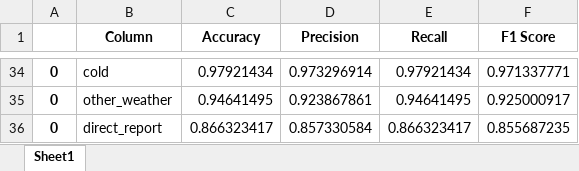
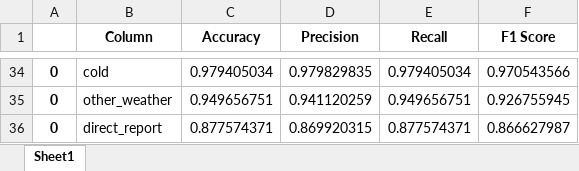
Before and after one commit to rolly9992/Project2_AllFiles, an Excel workbook: models/metrics_file.xlsx, sheet Sheet1, drawn as a sheet; only a part is shown, gaps mark what is left out; values as stored, in another font and other column widths than the file's, no borders; the diff covers the shown part only; the diff names each change by its address in the sheet, - before the commit and + after, or states it on an @@ line.

```diff
--- a/models/metrics_file.xlsx (sheet Sheet1)
+++ b/models/metrics_file.xlsx (sheet Sheet1)
-C34 (Accuracy): 0.97921434
+C34 (Accuracy): 0.979405034
-D34 (Precision): 0.973296914
+D34 (Precision): 0.979829835
-E34 (Recall): 0.97921434
+E34 (Recall): 0.979405034
-F34 (F1 Score): 0.971337771
+F34 (F1 Score): 0.970543566
-C35 (Accuracy): 0.94641495
+C35 (Accuracy): 0.949656751
-D35 (Precision): 0.923867861
+D35 (Precision): 0.941120259
-E35 (Recall): 0.94641495
+E35 (Recall): 0.949656751
-F35 (F1 Score): 0.925000917
+F35 (F1 Score): 0.926755945
-C36 (Accuracy): 0.866323417
+C36 (Accuracy): 0.877574371
-D36 (Precision): 0.857330584
+D36 (Precision): 0.869920315
-E36 (Recall): 0.866323417
+E36 (Recall): 0.877574371
-F36 (F1 Score): 0.855687235
+F36 (F1 Score): 0.866627987
```
Also changed, not shown: 128 edited cells elsewhere in this sheet, models/metrics_summary_file.xlsx, 14 other files.
